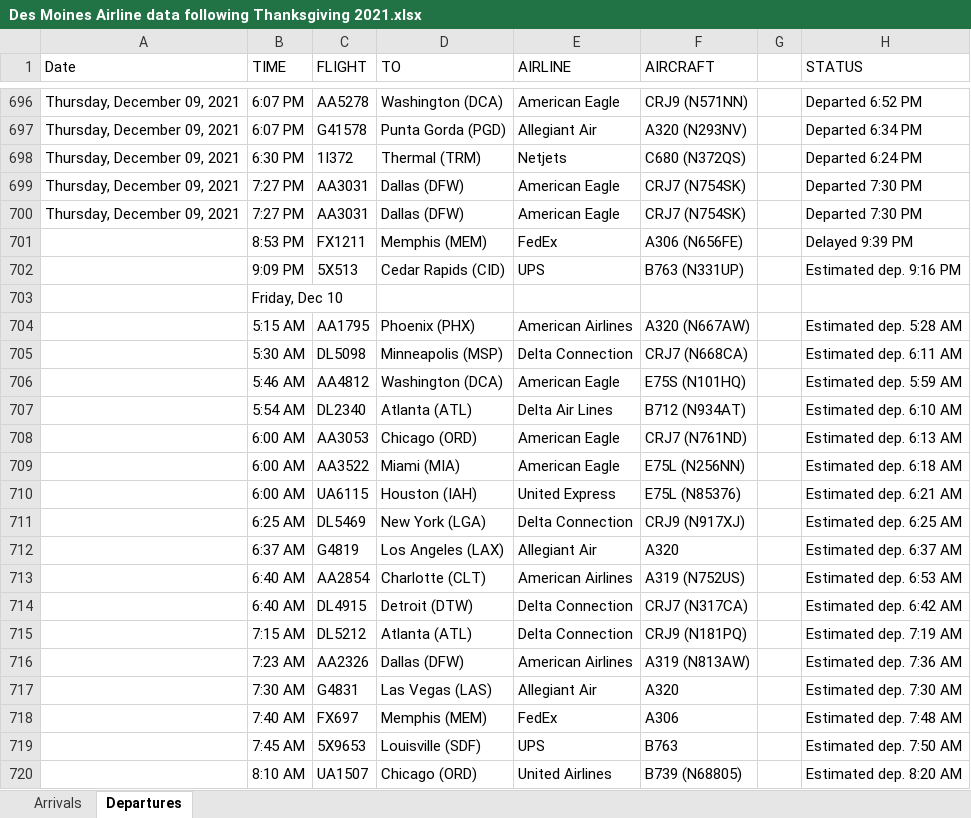
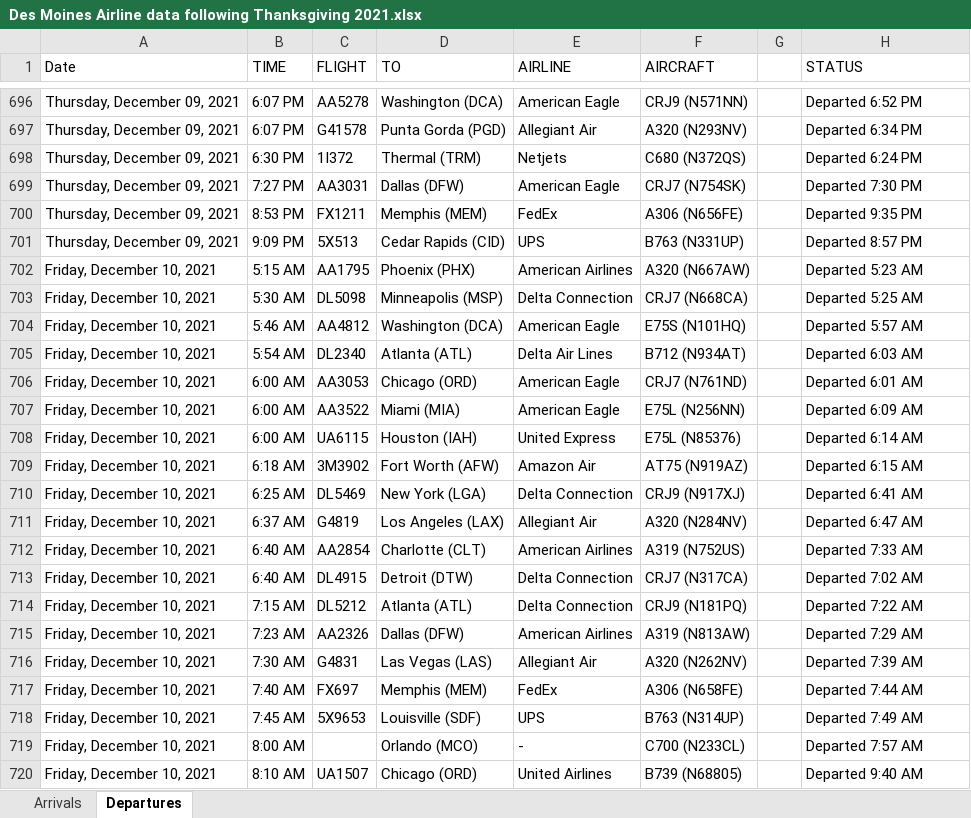
Before and after one commit to profSeeger/LVM-Code, an Excel workbook: codeLibrary/R/R/airlineData/Des Moines Airline data following Thanksgiving 2021.xlsx, sheet Departures, drawn as a sheet; only a part is shown, gaps mark what is left out; values as stored, in another font and other column widths than the file's, no cell formats; removed rows and columns are numbered as before the commit, all else as after; the diff covers the shown part only; the diff names each change by its address in the sheet, - before the commit and + after, or states it on an @@ line.

```diff
--- a/codeLibrary/R/R/airlineData/Des Moines Airline data following Thanksgiving 2021.xlsx (sheet Departures)
+++ b/codeLibrary/R/R/airlineData/Des Moines Airline data following Thanksgiving 2021.xlsx (sheet Departures)
-row 700: Thursday, December 09, 2021 | 7:27 PM | AA3031 | Dallas (DFW) | American Eagle | CRJ7 (N754SK) |  | Departed 7:30 PM
-A700:A701 (Date): (empty)
+A700:A701 (Date): Thursday, December 09, 2021
-H700 (STATUS): Delayed 9:39 PM
+H700 (STATUS): Departed 9:35 PM
-H701 (STATUS): Estimated dep. 9:16 PM
+H701 (STATUS): Departed 8:57 PM
-row 703:  | Friday, Dec 10
-A702:A708 (Date): (empty)
+A702:A708 (Date): Friday, December 10, 2021
-H702 (STATUS): Estimated dep. 5:28 AM
+H702 (STATUS): Departed 5:23 AM
-H703 (STATUS): Estimated dep. 6:11 AM
+H703 (STATUS): Departed 5:25 AM
-H704 (STATUS): Estimated dep. 5:59 AM
+H704 (STATUS): Departed 5:57 AM
-H705 (STATUS): Estimated dep. 6:10 AM
+H705 (STATUS): Departed 6:03 AM
-H706 (STATUS): Estimated dep. 6:13 AM
+H706 (STATUS): Departed 6:01 AM
-H707 (STATUS): Estimated dep. 6:18 AM
+H707 (STATUS): Departed 6:09 AM
-H708 (STATUS): Estimated dep. 6:21 AM
+H708 (STATUS): Departed 6:14 AM
+row 709: Friday, December 10, 2021 | 6:18 AM | 3M3902 | Fort Worth (AFW) | Amazon Air | AT75 (N919AZ) |  | Departed 6:15 AM
-A710:A718 (Date): (empty)
+A710:A718 (Date): Friday, December 10, 2021
-H710 (STATUS): Estimated dep. 6:25 AM
+H710 (STATUS): Departed 6:41 AM
-F711 (AIRCRAFT): A320
+F711 (AIRCRAFT): A320 (N284NV)
-H711 (STATUS): Estimated dep. 6:37 AM
+H711 (STATUS): Departed 6:47 AM
-H712 (STATUS): Estimated dep. 6:53 AM
+H712 (STATUS): Departed 7:33 AM
-H713 (STATUS): Estimated dep. 6:42 AM
+H713 (STATUS): Departed 7:02 AM
-H714 (STATUS): Estimated dep. 7:19 AM
+H714 (STATUS): Departed 7:22 AM
-H715 (STATUS): Estimated dep. 7:36 AM
+H715 (STATUS): Departed 7:29 AM
-F716 (AIRCRAFT): A320
+F716 (AIRCRAFT): A320 (N262NV)
-H716 (STATUS): Estimated dep. 7:30 AM
+H716 (STATUS): Departed 7:39 AM
-F717 (AIRCRAFT): A306
+F717 (AIRCRAFT): A306 (N658FE)
-H717 (STATUS): Estimated dep. 7:48 AM
+H717 (STATUS): Departed 7:44 AM
-F718 (AIRCRAFT): B763
+F718 (AIRCRAFT): B763 (N314UP)
-H718 (STATUS): Estimated dep. 7:50 AM
+H718 (STATUS): Departed 7:49 AM
+row 719: Friday, December 10, 2021 | 8:00 AM |  | Orlando (MCO) | - | C700 (N233CL) |  | Departed 7:57 AM
-A720 (Date): (empty)
+A720 (Date): Friday, December 10, 2021
-H720 (STATUS): Estimated dep. 8:20 AM
+H720 (STATUS): Departed 9:40 AM
```
Also changed, not shown: 61 added rows, 15 removed rows and 49 edited cells elsewhere in this sheet, sheet Arrivals, cell formats.
